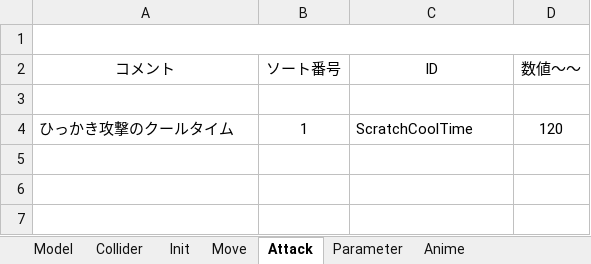
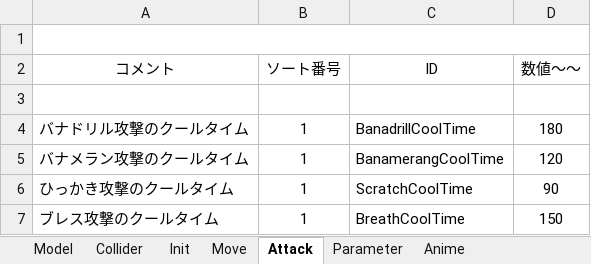
Before and after one commit to Hiro-317/2026_Summer_GameDev, an Excel workbook: Project/Data/Parameter/Character/Boss/Banagon/_ParameterEdit.xlsm, sheet Attack, drawn as a sheet; values as stored, in another font and other column widths than the file's, no borders; charts and pictures not drawn; addresses are those after the commit; the diff names each change by its address in the sheet, - before the commit and + after, or states it on an @@ line.

```diff
--- a/Project/Data/Parameter/Character/Boss/Banagon/_ParameterEdit.xlsm (sheet Attack)
+++ b/Project/Data/Parameter/Character/Boss/Banagon/_ParameterEdit.xlsm (sheet Attack)
+row 4: バナドリル攻撃のクールタイム | 1 | BanadrillCoolTime | 180
+row 5: バナメラン攻撃のクールタイム | 1 | BanamerangCoolTime | 120
-D6 (数値～～): 120
+D6 (数値～～): 90
+row 7: ブレス攻撃のクールタイム | 1 | BreathCoolTime | 150
```
Also changed, not shown: charts or pictures, Project/Data/Parameter/Character/Boss/Grape/Weapons/_ParameterEdit.xlsm, Project/Data/Parameter/Character/Boss/Grape/_ParameterEdit.xlsm, 21 other files.
